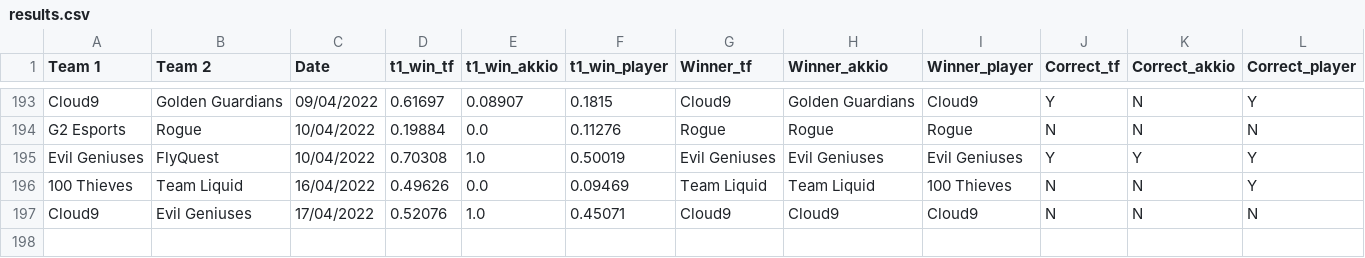
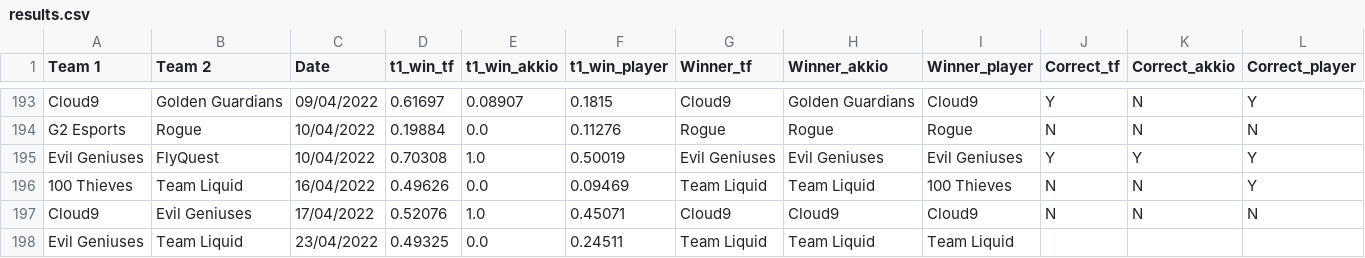
Before and after one commit to a-huk/lol_esports-predictions, a CSV file: results.csv, drawn as a sheet; only a part is shown, gaps mark what is left out; the diff names each change by its address in the sheet, - before the commit and + after, or states it on an @@ line.

Commit message:
Update predictions

```diff
--- a/results.csv
+++ b/results.csv
+row 198: Evil Geniuses | Team Liquid | 23/04/2022 | 0.49325 | 0.0 | 0.24511 | Team Liquid | Team Liquid | Team Liquid
```
